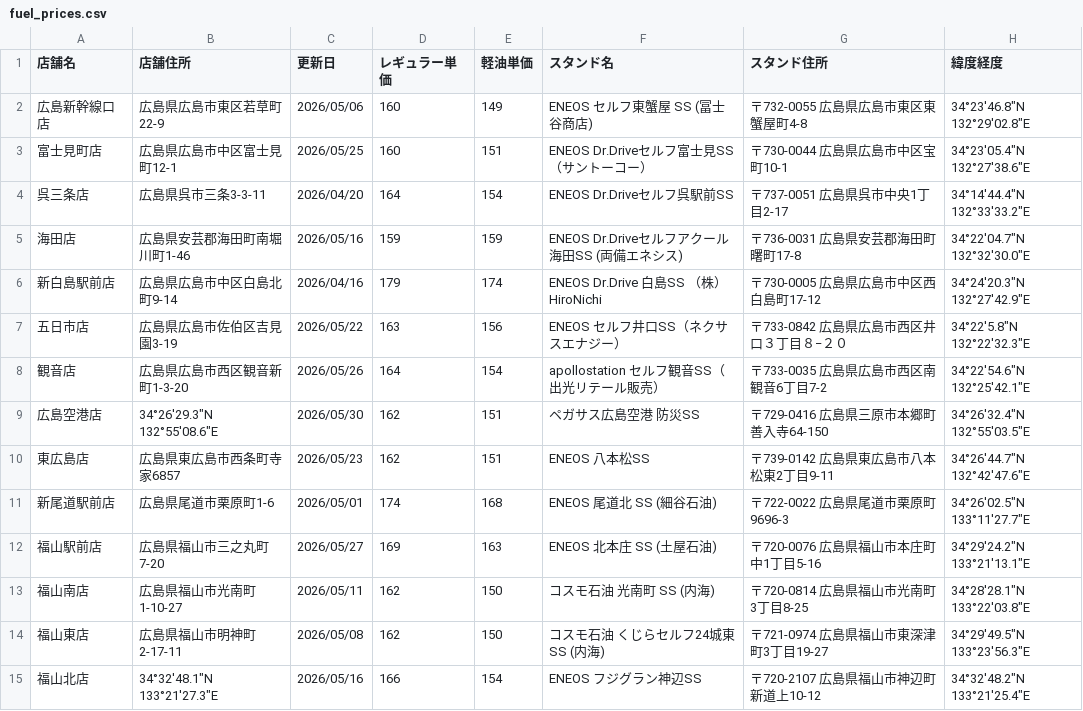
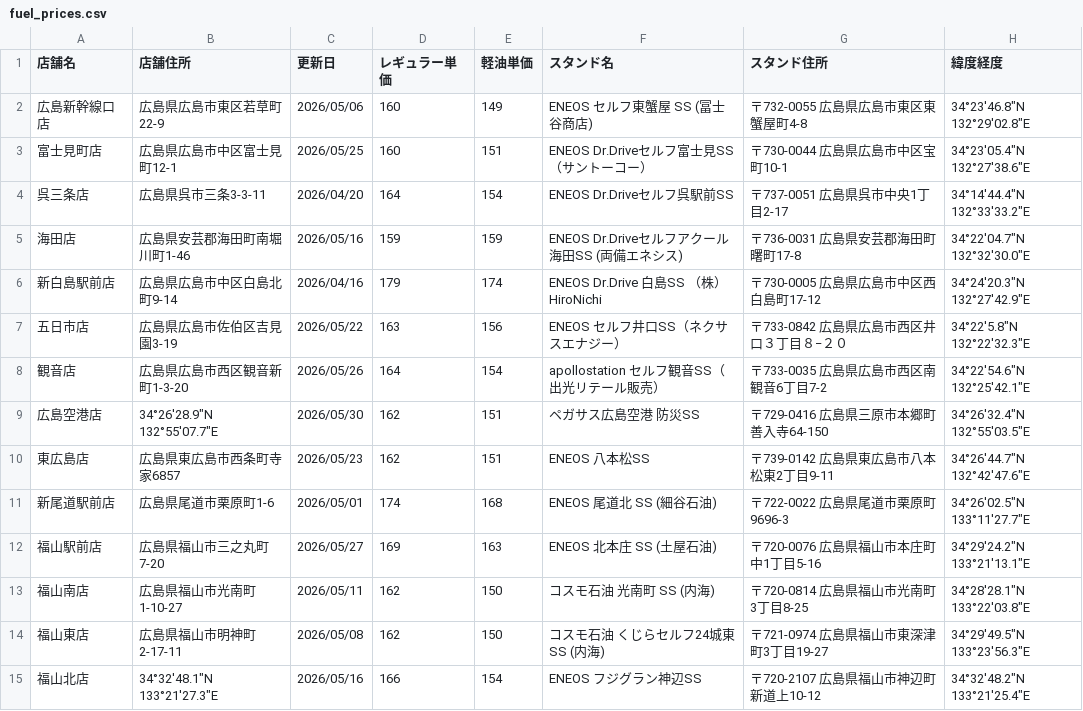
Before and after one commit to shintaro2501/fuel_price_board, a CSV file: fuel_prices.csv, drawn as a sheet.

Commit message:
Update fuel_prices.csv from Excel VBA

```diff
--- a/fuel_prices.csv
+++ b/fuel_prices.csv
@@ -8,3 +8,3 @@
 観音店,広島県広島市西区観音新町1-3-20,2026/05/26,164,154,apollostation セルフ観音SS（出光リテール販売）,〒733-0035 広島県広島市西区南観音6丁目7-2,34°22'54.6"N 132°25'42.1"E
-広島空港店,34°26'29.3"N 132°55'08.6"E,2026/05/30,162,151,ペガサス広島空港 防災SS,〒729-0416 広島県三原市本郷町善入寺64-150,34°26'32.4"N 132°55'03.5"E
+広島空港店,34°26'28.9"N 132°55'07.7"E,2026/05/30,162,151,ペガサス広島空港 防災SS,〒729-0416 広島県三原市本郷町善入寺64-150,34°26'32.4"N 132°55'03.5"E
 東広島店,広島県東広島市西条町寺家6857,2026/05/23,162,151,ENEOS 八本松SS,〒739-0142 広島県東広島市八本松東2丁目9-11,34°26'44.7"N 132°42'47.6"E
```
